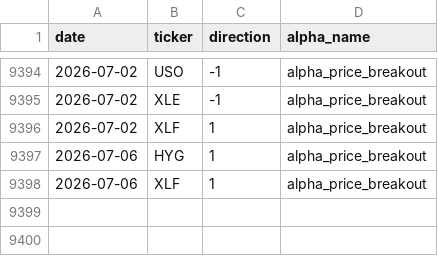
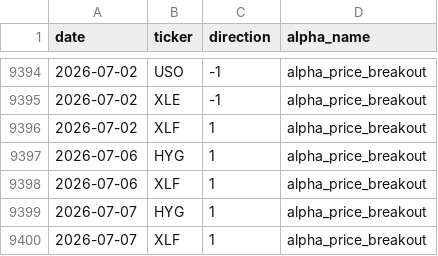
Before and after one commit to nikolas-joyce/alpha-price-breakout, a CSV file: outputs/signals_latest.csv, drawn as a sheet; only a part is shown, gaps mark what is left out; the diff names each change by its address in the sheet, - before the commit and + after, or states it on an @@ line.

```diff
--- a/outputs/signals_latest.csv
+++ b/outputs/signals_latest.csv
+row 9399: 2026-07-07 | HYG | 1 | alpha_price_breakout
+row 9400: 2026-07-07 | XLF | 1 | alpha_price_breakout
```
